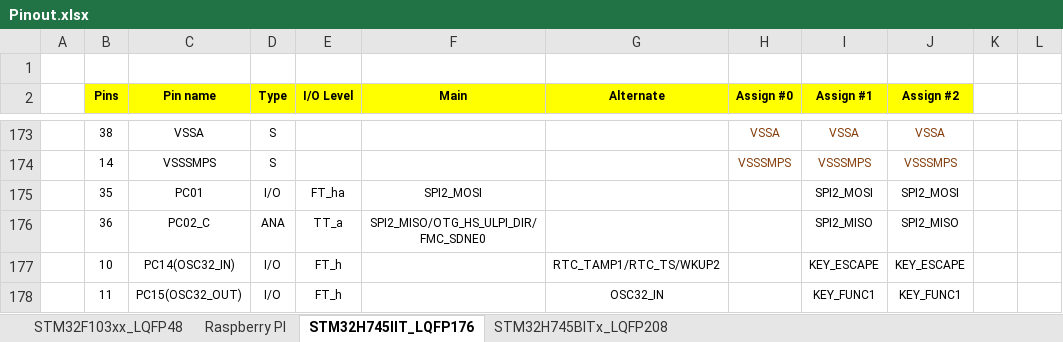
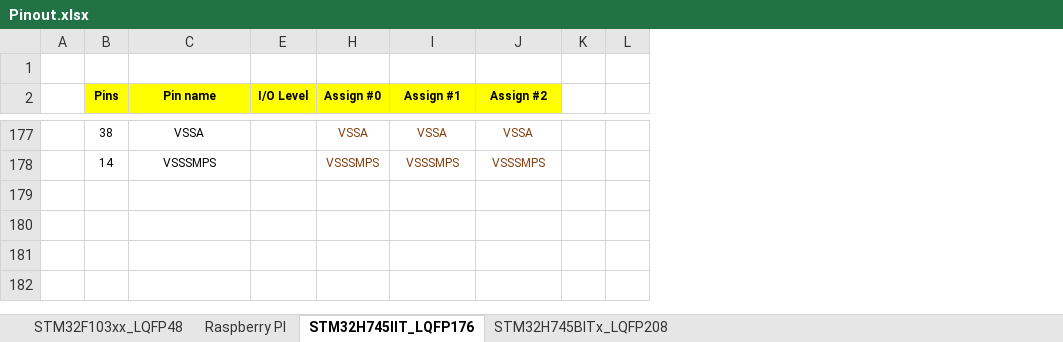
Before and after one commit to akkdong/FlightComputer, an Excel workbook: doc/Pinout.xlsx, sheet STM32H745IIT_LQFP176, drawn as a sheet; only a part is shown, gaps mark what is left out; values as stored, in another font and other column widths than the file's, no borders; removed rows and columns are numbered as before the commit, all else as after; the diff covers the shown part only; the diff names each change by its address in the sheet, - before the commit and + after, or states it on an @@ line.

```diff
--- a/doc/Pinout.xlsx (sheet STM32H745IIT_LQFP176)
+++ b/doc/Pinout.xlsx (sheet STM32H745IIT_LQFP176)
@@ column D (Type) hidden, rows 173-174: S | S @@
@@ column F (Main) hidden, empty @@
@@ column G (Alternate) hidden, empty @@
-row 175:  | 35 | PC01 | I/O | FT_ha | SPI2_MOSI |  |  | SPI2_MOSI | SPI2_MOSI
-row 176:  | 36 | PC02_C | ANA | TT_a | SPI2_MISO/OTG_HS_ULPI_DIR/FMC_SDNE0 |  |  | SPI2_MISO | SPI2_MISO
-row 177:  | 10 | PC14(OSC32_IN) | I/O | FT_h |  | RTC_TAMP1/RTC_TS/WKUP2 |  | KEY_ESCAPE | KEY_ESCAPE
@@ row 178 moved to row 52: 11 @@
```
Also changed, not shown: 81 added rows, 78 removed rows, 8 moved rows and 29 edited cells elsewhere in this sheet, 8 other files.
